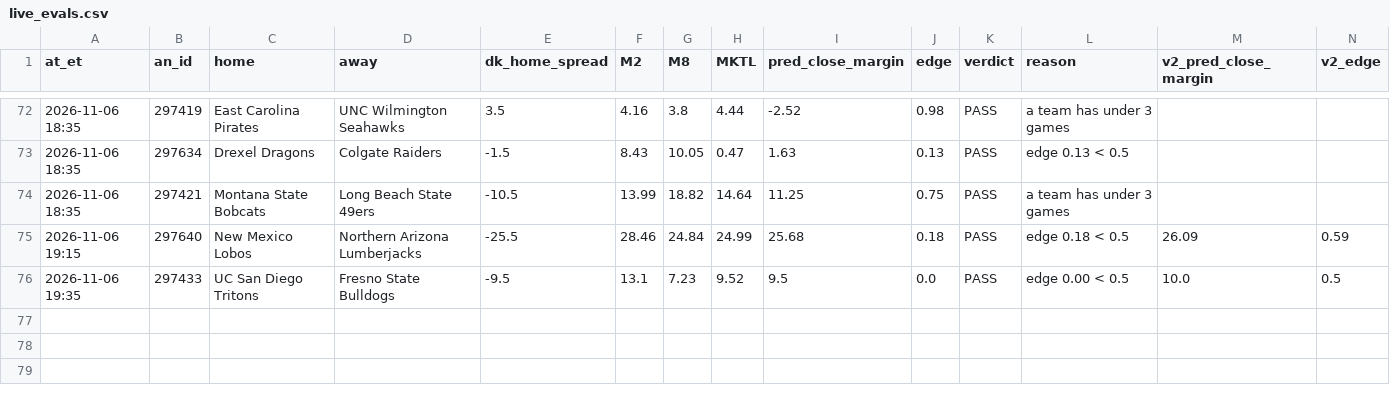
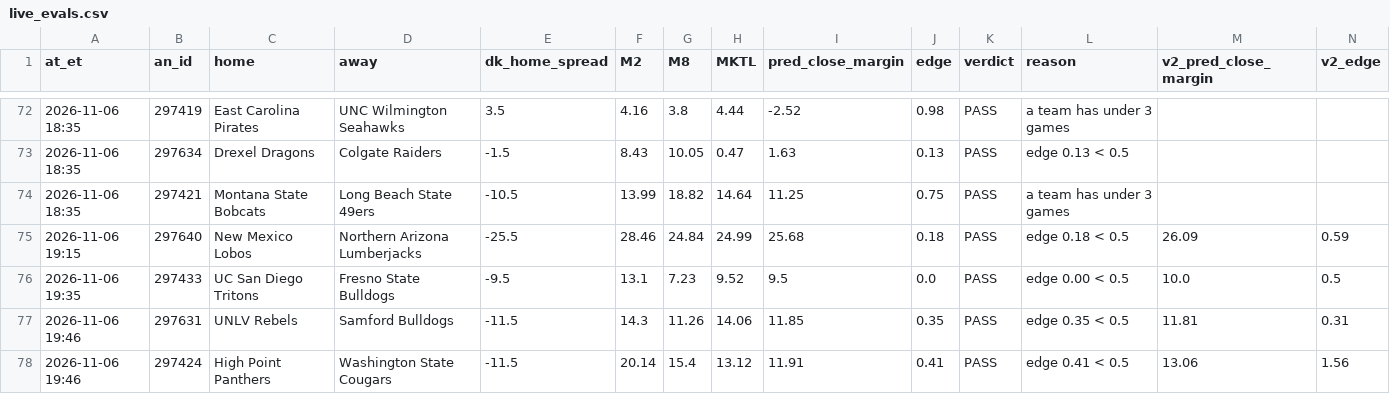
Before and after one commit to JeffreyD24/NCAAM, a CSV file: ncaab/state/live_evals.csv, drawn as a sheet; only a part is shown, gaps mark what is left out; rows hold the shown columns only; the diff names each change by its address in the sheet, - before the commit and + after, or states it on an @@ line.

```diff
--- a/ncaab/state/live_evals.csv
+++ b/ncaab/state/live_evals.csv
+row 77: 2026-11-06 19:46 | 297631 | UNLV Rebels | Samford Bulldogs | -11.5 | 14.3 | 11.26 | 14.06 | 11.85 | 0.35 | PASS | edge 0.35 < 0.5 | 11.81 | 0.31
+row 78: 2026-11-06 19:46 | 297424 | High Point Panthers | Washington State Cougars | -11.5 | 20.14 | 15.4 | 13.12 | 11.91 | 0.41 | PASS | edge 0.41 < 0.5 | 13.06 | 1.56
```
Also changed, not shown: ncaab/state/dk_lines.csv, 2 other files.
